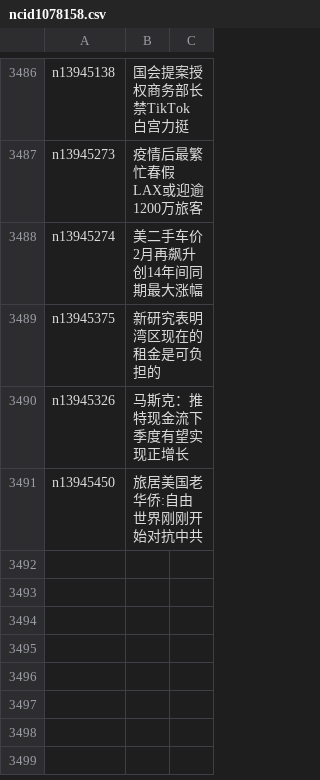
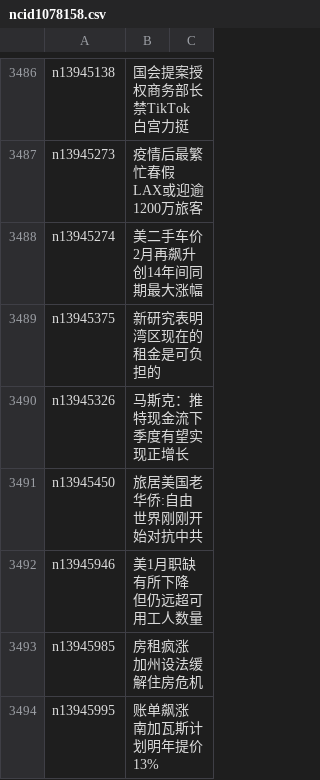
Before and after one commit to epic-marker/epoch-news, a CSV file: indexes/ncid1078158.csv, drawn as a sheet; only a part is shown, gaps mark what is left out; the diff names each change by its address in the sheet, - before the commit and + after, or states it on an @@ line.

```diff
--- a/indexes/ncid1078158.csv
+++ b/indexes/ncid1078158.csv
+row 3492: n13945946 | 美1月职缺有所下降 但仍远超可用工人数量
+row 3493: n13945985 | 房租疯涨 加州设法缓解住房危机
+row 3494: n13945995 | 账单飙涨 南加瓦斯计划明年提价13%
```
Also changed, not shown: indexes/ncid1078159.csv, indexes/ncid1078160.csv, 55 other files.
